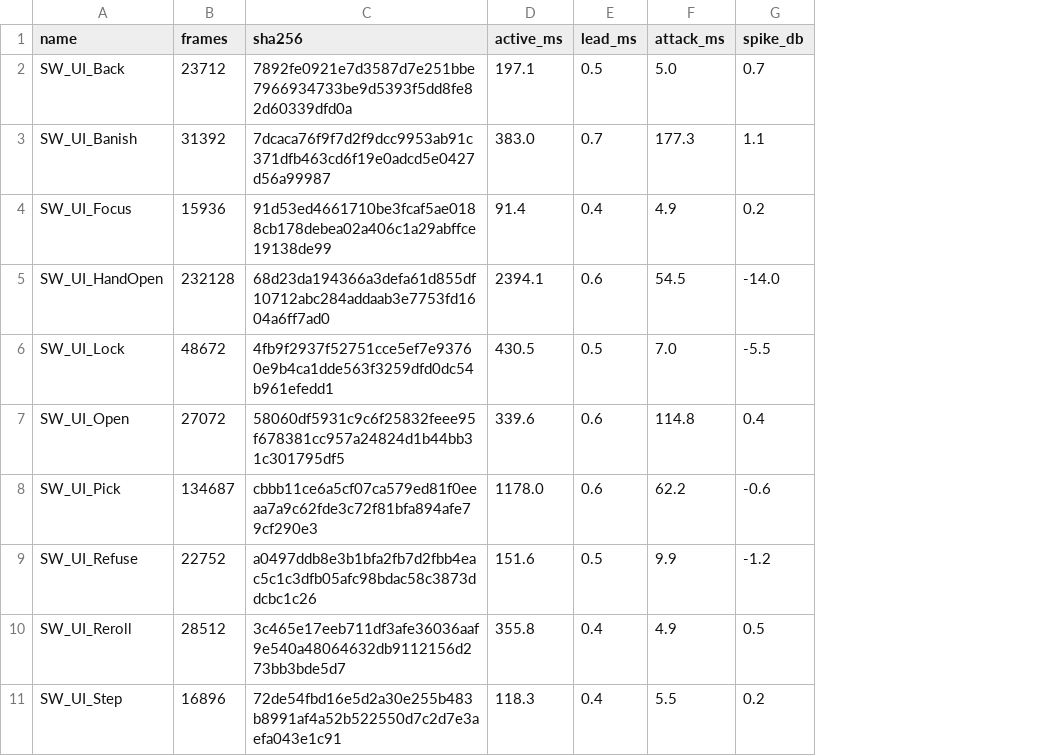
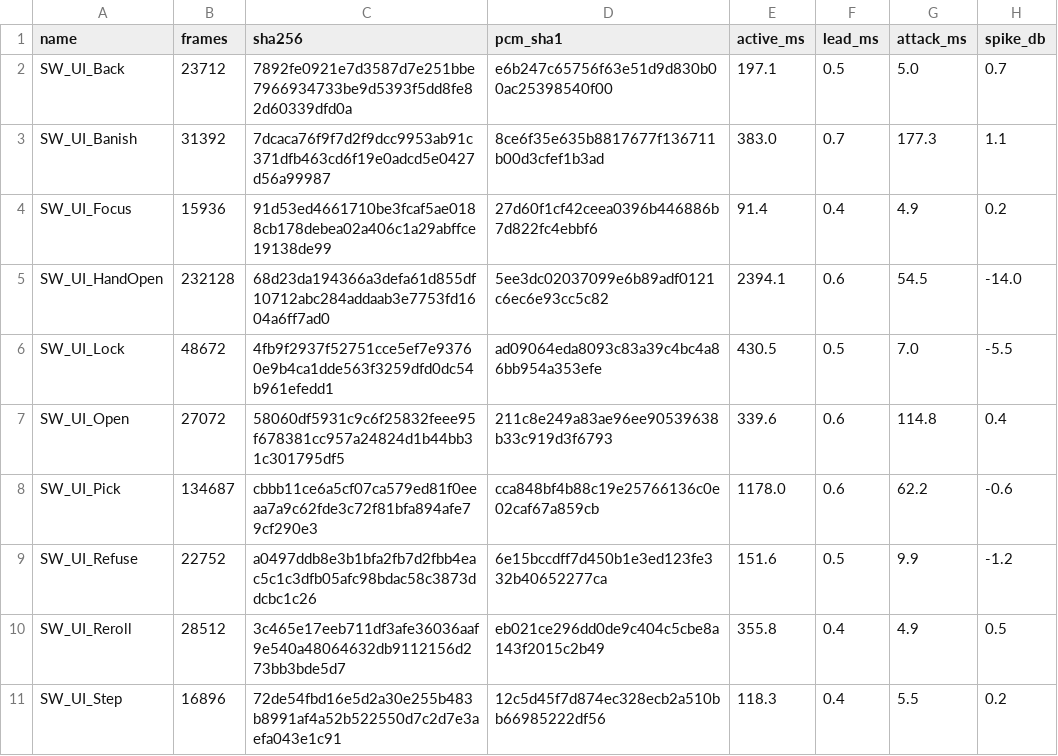
Before and after one commit to AaronJin0323/RogueGame, a CSV file: Tools/audio/sound_manifest.csv, drawn as a sheet; only a part is shown; the diff names each change by its address in the sheet, - before the commit and + after, or states it on an @@ line.

```diff
--- a/Tools/audio/sound_manifest.csv
+++ b/Tools/audio/sound_manifest.csv
+column D (pcm_sha1), rows 2-11: e6b247c65756f63e51d9d830b00ac25398540f00 | 8ce6f35e635b8817677f136711b00d3cfef1b3ad | 27d60f1cf42ceea0396b446886b7d822fc4ebbf6 | 5ee3dc02037099e6b89adf0121c6ec6e93cc5c82 | ad09064eda8093c83a39c4bc4a86bb954a353efe | 211c8e249a83ae96ee90539638b33c919d3f6793 | cca848bf4b88c19e25766136c0e02caf67a859cb | 6e15bccdff7d450b1e3ed123fe332b40652277ca | eb021ce296dd0de9c404c5cbe8a143f2015c2b49 | 12c5d45f7d874ec328ecb2a510bb66985222df56
```
Also changed, not shown: 3 other files.
